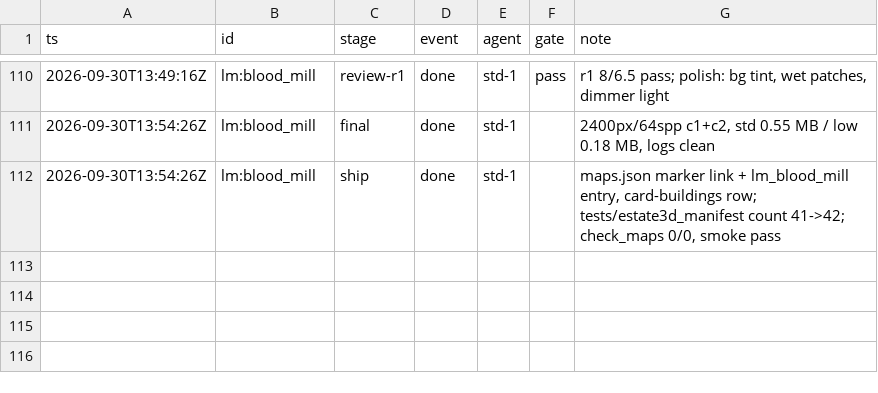
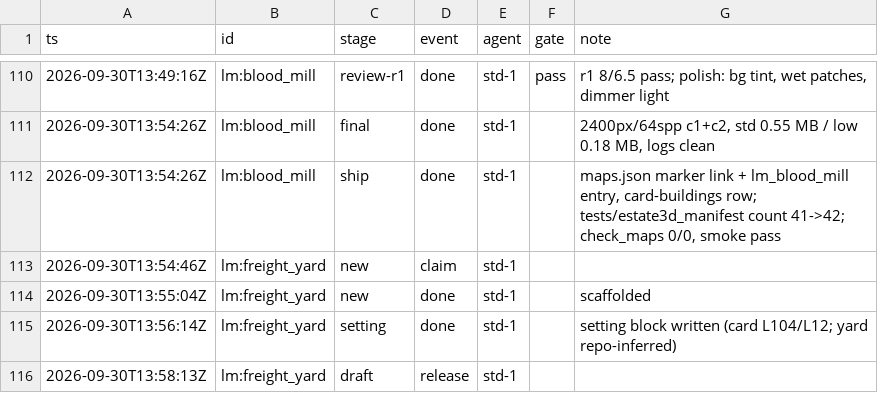
Before and after one commit to kcgoofee-jpg/my-tavern-experiments, a CSV file: docs/plans/render-campaign-events.csv, drawn as a sheet; only a part is shown, gaps mark what is left out.

Commit message:
docs(log): R-LOOP standard std-1 checkpoint (12 items done, freight_yard released)

```diff
--- a/docs/plans/render-campaign-events.csv
+++ b/docs/plans/render-campaign-events.csv
@@ -112 +112,5 @@ ts,id,stage,event,agent,gate,note
 2026-09-30T13:54:26Z,lm:blood_mill,ship,done,std-1,,"maps.json marker link + lm_blood_mill entry, card-buildings row; tests/estate3d_manifest count 41->42; check_maps 0/0, smoke pass"
+2026-09-30T13:54:46Z,lm:freight_yard,new,claim,std-1,,
+2026-09-30T13:55:04Z,lm:freight_yard,new,done,std-1,,scaffolded
+2026-09-30T13:56:14Z,lm:freight_yard,setting,done,std-1,,setting block written (card L104/L12; yard repo-inferred)
+2026-09-30T13:58:13Z,lm:freight_yard,draft,release,std-1,,
```
Also changed, not shown: logs/render_times.csv, 2 other files.
